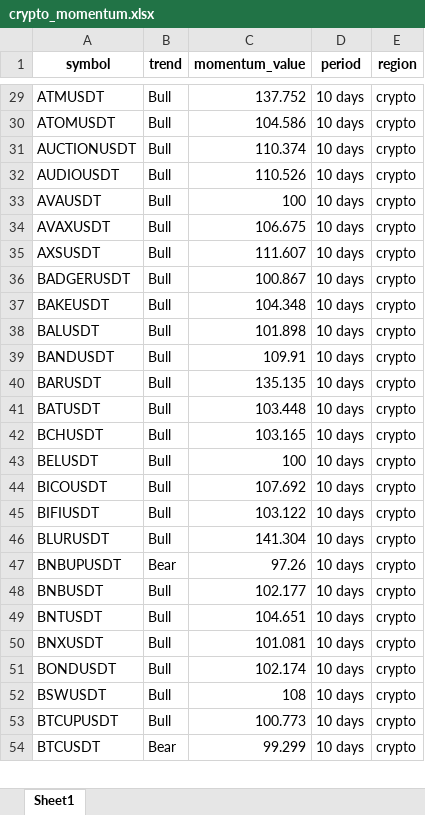
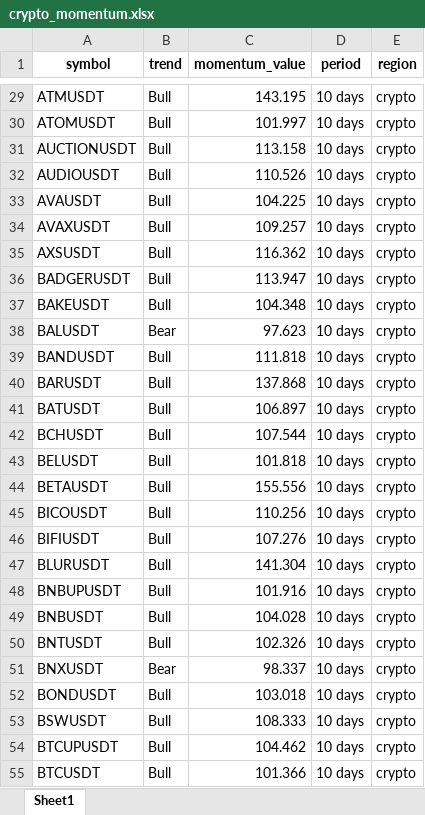
Before and after one commit to tiagolvsantos/trading_tools, an Excel workbook: generated_reports/crypto_momentum.xlsx, sheet Sheet1, drawn as a sheet; only a part is shown, gaps mark what is left out; values as stored, in another font and other column widths than the file's, no borders; addresses are those after the commit; the diff covers the shown part only; the diff names each change by its address in the sheet, - before the commit and + after, or states it on an @@ line.

```diff
--- a/generated_reports/crypto_momentum.xlsx (sheet Sheet1)
+++ b/generated_reports/crypto_momentum.xlsx (sheet Sheet1)
-C29 (momentum_value): 137.752
+C29 (momentum_value): 143.195
-C30 (momentum_value): 104.586
+C30 (momentum_value): 101.997
-C31 (momentum_value): 110.374
+C31 (momentum_value): 113.158
-C33 (momentum_value): 100
+C33 (momentum_value): 104.225
-C34 (momentum_value): 106.675
+C34 (momentum_value): 109.257
-C35 (momentum_value): 111.607
+C35 (momentum_value): 116.362
-C36 (momentum_value): 100.867
+C36 (momentum_value): 113.947
-B38 (trend): Bull
+B38 (trend): Bear
-C38 (momentum_value): 101.898
+C38 (momentum_value): 97.623
-C39 (momentum_value): 109.91
+C39 (momentum_value): 111.818
-C40 (momentum_value): 135.135
+C40 (momentum_value): 137.868
-C41 (momentum_value): 103.448
+C41 (momentum_value): 106.897
-C42 (momentum_value): 103.165
+C42 (momentum_value): 107.544
-C43 (momentum_value): 100
+C43 (momentum_value): 101.818
+row 44: BETAUSDT | Bull | 155.556 | 10 days | crypto
-C45 (momentum_value): 107.692
+C45 (momentum_value): 110.256
-C46 (momentum_value): 103.122
+C46 (momentum_value): 107.276
-B48 (trend): Bear
+B48 (trend): Bull
-C48 (momentum_value): 97.26
+C48 (momentum_value): 101.916
-C49 (momentum_value): 102.177
+C49 (momentum_value): 104.028
-C50 (momentum_value): 104.651
+C50 (momentum_value): 102.326
-B51 (trend): Bull
+B51 (trend): Bear
-C51 (momentum_value): 101.081
+C51 (momentum_value): 98.337
-C52 (momentum_value): 102.174
+C52 (momentum_value): 103.018
-C53 (momentum_value): 108
+C53 (momentum_value): 108.333
-C54 (momentum_value): 100.773
+C54 (momentum_value): 104.462
-B55 (trend): Bear
+B55 (trend): Bull
-C55 (momentum_value): 99.299
+C55 (momentum_value): 101.366
```
Also changed, not shown: 2 added rows and 199 edited cells elsewhere in this sheet, generated_reports/tradfi_momentum.xlsx, 2 other files.
